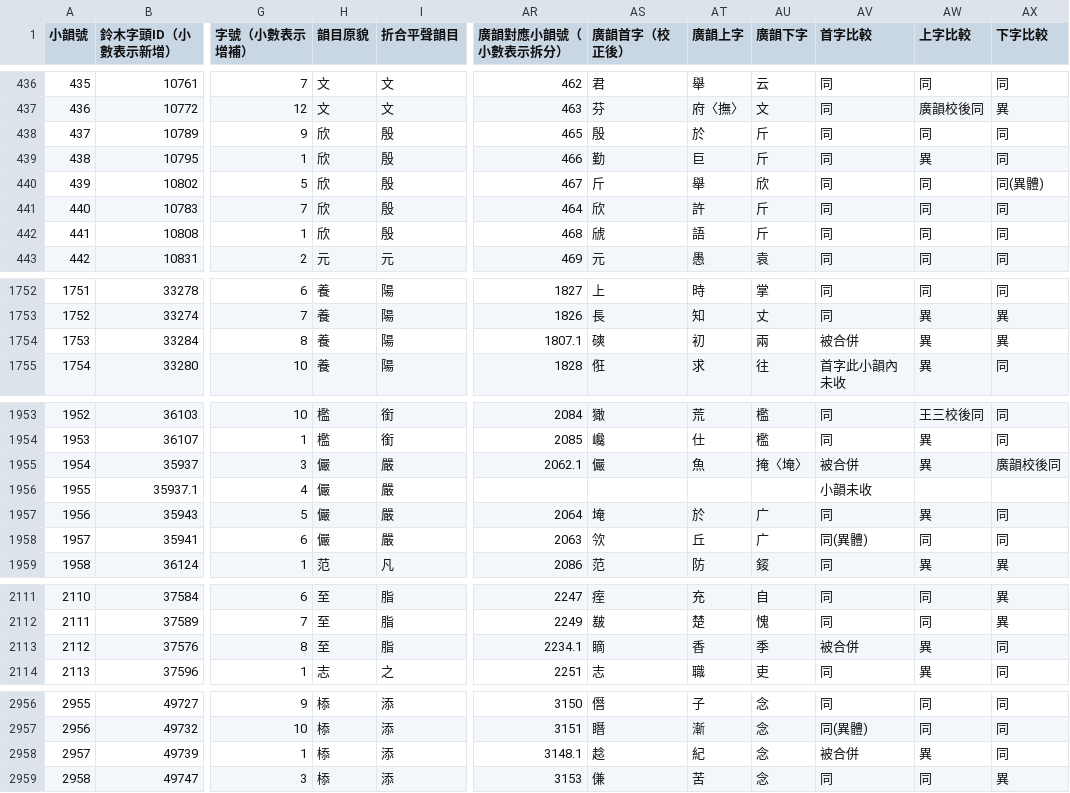
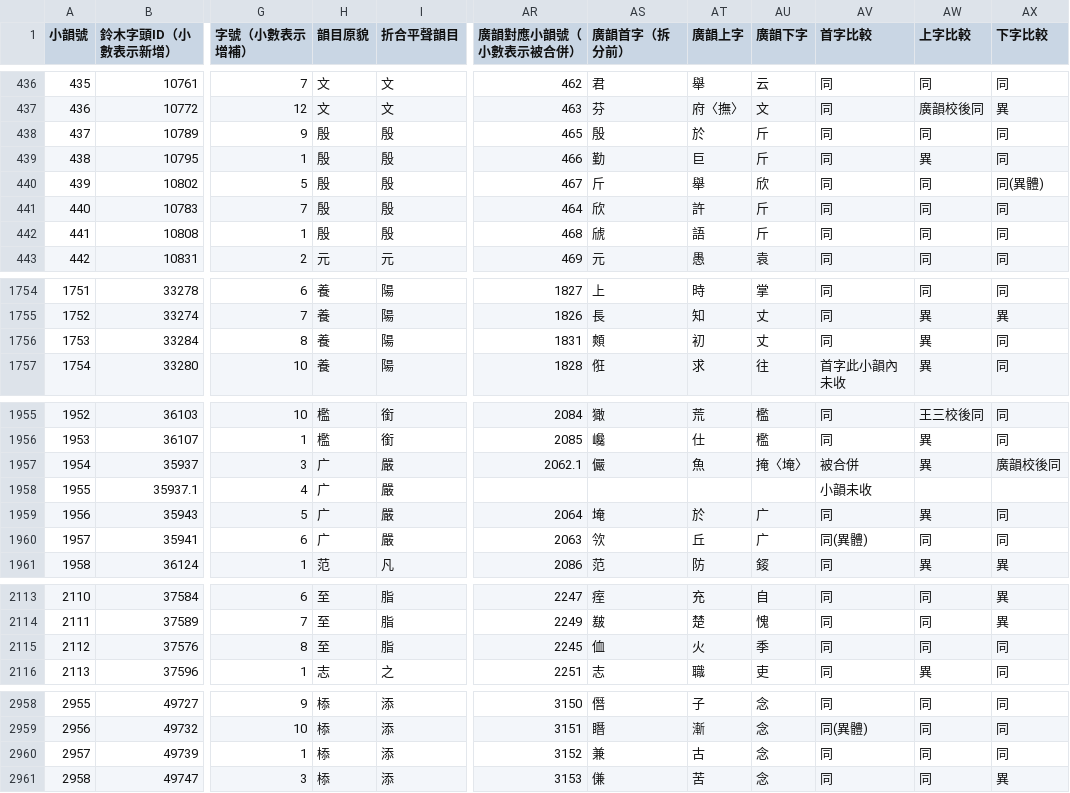
Before and after one commit to nk2028/tshet-uinh-data, a CSV file: 反切音韻地位/王三反切音韻地位表.csv, drawn as a sheet; only a part is shown, gaps mark what is left out; addresses are those after the commit; the diff covers the shown part only; the diff names each change by its address in the sheet, - before the commit and + after, or states it on an @@ line.

Commit message:
Fix 韻目原貌 and 廣韻對應小韻號 in 王三反切音韻地位表.csv

```diff
--- a/反切音韻地位/王三反切音韻地位表.csv
+++ b/反切音韻地位/王三反切音韻地位表.csv
-AR1: 廣韻對應小韻號（小數表示拆分）
+AR1: 廣韻對應小韻號（小數表示被合併）
-AS1: 廣韻首字（校正後）
+AS1: 廣韻首字（拆分前）
-H438:H442 (韻目原貌): 欣
+H438:H442 (韻目原貌): 殷
-AR1756 (廣韻對應小韻號（小數表示被合併）): 1807.1
+AR1756 (廣韻對應小韻號（小數表示被合併）): 1831
-AS1756 (廣韻首字（拆分前）): 磢
+AS1756 (廣韻首字（拆分前）): 䫪
-AU1756 (廣韻下字): 兩
+AU1756 (廣韻下字): 丈
-AV1756 (首字比較): 被合併
+AV1756 (首字比較): 同
-AX1756 (下字比較): 異
+AX1756 (下字比較): 同
-H1957:H1960 (韻目原貌): 儼
+H1957:H1960 (韻目原貌): 广
-AR2115 (廣韻對應小韻號（小數表示被合併）): 2234.1
+AR2115 (廣韻對應小韻號（小數表示被合併）): 2245
-AS2115 (廣韻首字（拆分前）): 䁤
+AS2115 (廣韻首字（拆分前）): 侐
-AT2115 (廣韻上字): 香
+AT2115 (廣韻上字): 火
-AV2115 (首字比較): 被合併
+AV2115 (首字比較): 同
-AW2115 (上字比較): 異
+AW2115 (上字比較): 同
-AR2960 (廣韻對應小韻號（小數表示被合併）): 3148.1
+AR2960 (廣韻對應小韻號（小數表示被合併）): 3152
-AS2960 (廣韻首字（拆分前）): 趝
+AS2960 (廣韻首字（拆分前）): 兼
-AT2960 (廣韻上字): 紀
+AT2960 (廣韻上字): 古
-AV2960 (首字比較): 被合併
+AV2960 (首字比較): 同
-AW2960 (上字比較): 異
+AW2960 (上字比較): 同
```
Also changed, not shown: 2 added rows, 66 edited cells and row numbers in column A elsewhere in this file.
